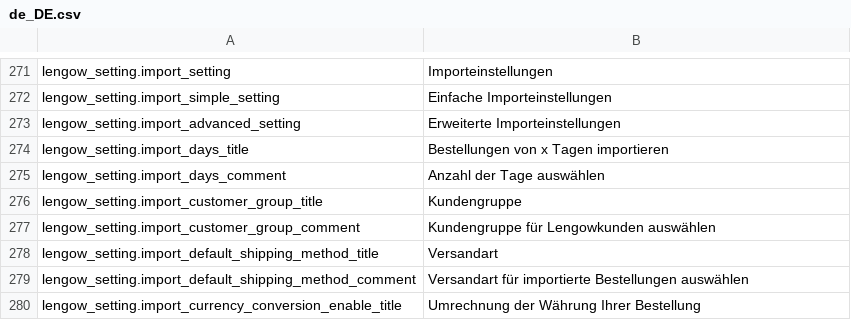
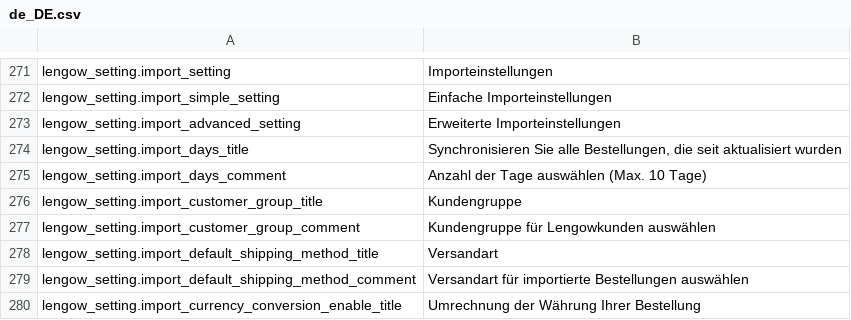
Before and after one commit to lengow/plugin-magento, a CSV file: app/code/community/Lengow/Connector/locale/de_DE.csv, drawn as a sheet; only a part is shown, gaps mark what is left out.

Commit message:
Feature: [import] Optimization of the order recovery system

```diff
--- a/app/code/community/Lengow/Connector/locale/de_DE.csv
+++ b/app/code/community/Lengow/Connector/locale/de_DE.csv
@@ -273,4 +273,4 @@ lengow_setting.import_simple_setting|Einfache Importeinstellungen
 lengow_setting.import_advanced_setting|Erweiterte Importeinstellungen
-lengow_setting.import_days_title|Bestellungen von x Tagen importieren
-lengow_setting.import_days_comment|Anzahl der Tage auswählen
+lengow_setting.import_days_title|Synchronisieren Sie alle Bestellungen, die seit aktualisiert wurden
+lengow_setting.import_days_comment|Anzahl der Tage auswählen (Max. 10 Tage)
 lengow_setting.import_customer_group_title|Kundengruppe
```
Also changed, not shown: app/code/community/Lengow/Connector/etc/checkmd5.csv, app/code/community/Lengow/Connector/locale/en_GB.csv, 14 other files.
